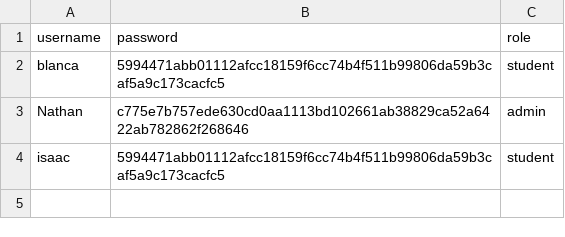
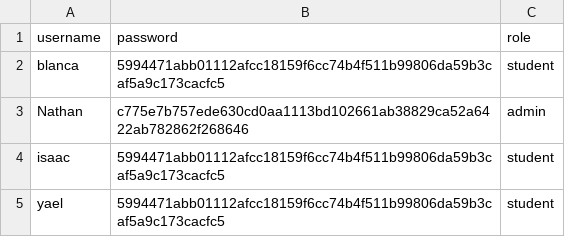
Before and after one commit to A01749595/firma-digital, a CSV file: usuarios.csv, drawn as a sheet; the diff names each change by its address in the sheet, - before the commit and + after, or states it on an @@ line.

Commit message:
Update usuarios.csv at 2025-06-08 05:00:39

```diff
--- a/usuarios.csv
+++ b/usuarios.csv
+row 5: yael | 5994471abb01112afcc18159f6cc74b4f511b99806da59b3caf5a9c173cacfc5 | student
```
